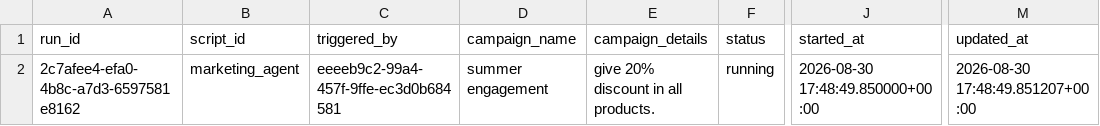
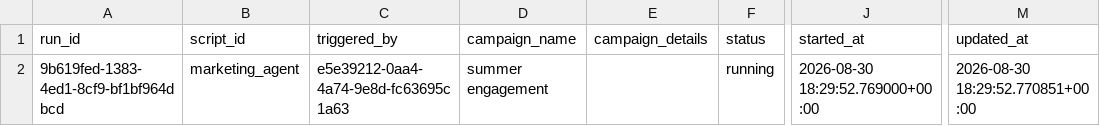
Before and after one commit to thiruveedhulaMANAS/testing_folder, a CSV file: database_export/marketing_workflow_runs.csv, drawn as a sheet; only a part is shown, gaps mark what is left out; the diff names each change by its address in the sheet, - before the commit and + after, or states it on an @@ line.

Commit message:
Update marketing_workflow_runs.csv

```diff
--- a/database_export/marketing_workflow_runs.csv
+++ b/database_export/marketing_workflow_runs.csv
-A2 (run_id): 2c7afee4-efa0-4b8c-a7d3-6597581e8162
+A2 (run_id): 9b619fed-1383-4ed1-8cf9-bf1bf964dbcd
-C2 (triggered_by): eeeeb9c2-99a4-457f-9ffe-ec3d0b684581
+C2 (triggered_by): e5e39212-0aa4-4a74-9e8d-fc63695c1a63
-E2 (campaign_details): give 20% discount in all products.
+E2 (campaign_details): (empty)
-J2 (started_at): 2026-08-30 17:48:49.850000+00:00
+J2 (started_at): 2026-08-30 18:29:52.769000+00:00
-M2 (updated_at): 2026-08-30 17:48:49.851207+00:00
+M2 (updated_at): 2026-08-30 18:29:52.770851+00:00
```
